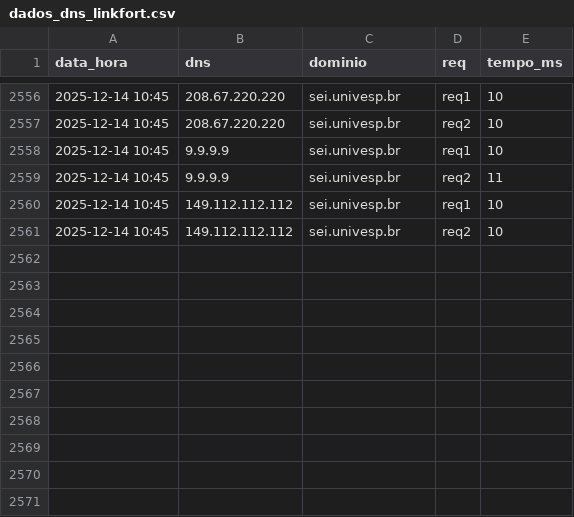
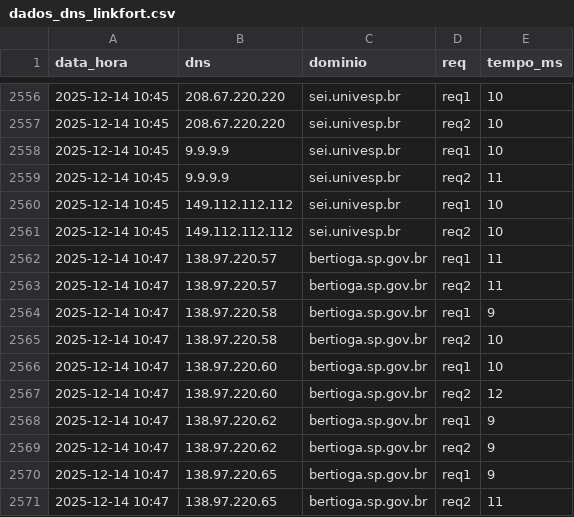
Before and after one commit to Gerson-Santiago/scriptbash, a CSV file: linkfort/dados_dns_linkfort.csv, drawn as a sheet; only a part is shown, gaps mark what is left out; the diff names each change by its address in the sheet, - before the commit and + after, or states it on an @@ line.

Commit message:
Feito ajustes

```diff
--- a/linkfort/dados_dns_linkfort.csv
+++ b/linkfort/dados_dns_linkfort.csv
+row 2562: 2025-12-14 10:47 | 138.97.220.57 | bertioga.sp.gov.br | req1 | 11
+row 2563: 2025-12-14 10:47 | 138.97.220.57 | bertioga.sp.gov.br | req2 | 11
+row 2564: 2025-12-14 10:47 | 138.97.220.58 | bertioga.sp.gov.br | req1 | 9
+row 2565: 2025-12-14 10:47 | 138.97.220.58 | bertioga.sp.gov.br | req2 | 10
+row 2566: 2025-12-14 10:47 | 138.97.220.60 | bertioga.sp.gov.br | req1 | 10
+row 2567: 2025-12-14 10:47 | 138.97.220.60 | bertioga.sp.gov.br | req2 | 12
+row 2568: 2025-12-14 10:47 | 138.97.220.62 | bertioga.sp.gov.br | req1 | 9
+row 2569: 2025-12-14 10:47 | 138.97.220.62 | bertioga.sp.gov.br | req2 | 9
+row 2570: 2025-12-14 10:47 | 138.97.220.65 | bertioga.sp.gov.br | req1 | 9
+row 2571: 2025-12-14 10:47 | 138.97.220.65 | bertioga.sp.gov.br | req2 | 11
```
